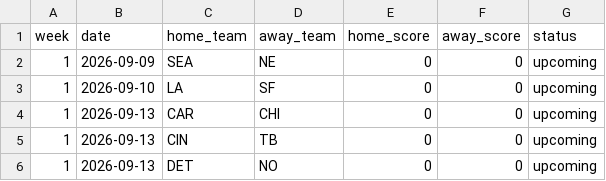
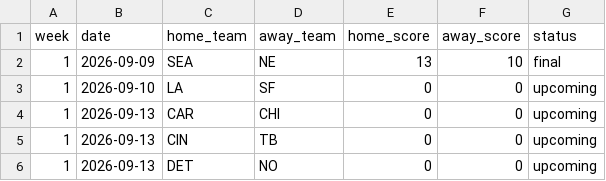
Before and after one commit to mvermeulen/nfl3, a CSV file: data/schedule.csv, drawn as a sheet; only a part is shown.

```diff
--- a/data/schedule.csv
+++ b/data/schedule.csv
@@ -1,3 +1,3 @@
 week,date,home_team,away_team,home_score,away_score,status
-1,2026-09-09,SEA,NE,0,0,upcoming
+1,2026-09-09,SEA,NE,13,10,final
 1,2026-09-10,LA,SF,0,0,upcoming
```
